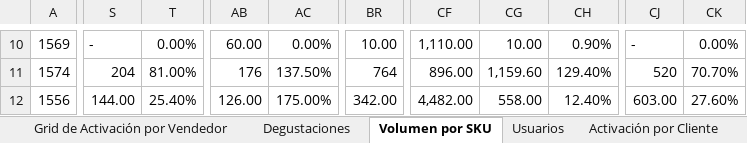
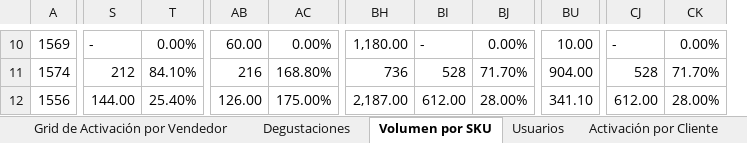
Before and after one commit to pagoscodizulca-svg/dashboard-fdv---planificador, an Excel workbook: sheet.xlsx, sheet Volumen por SKU, drawn as a sheet; only a part is shown, gaps mark what is left out; values as stored, in another font and other column widths than the file's, no cell formats; charts and pictures not drawn; removed rows and columns are numbered as before the commit, all else as after; the diff covers the shown part only; the diff names each change by its address in the sheet, - before the commit and + after, or states it on an @@ line.

```diff
--- a/sheet.xlsx (sheet Volumen por SKU)
+++ b/sheet.xlsx (sheet Volumen por SKU)
+column BH, rows 10-12: 1,180.00 | 736 | 2,187.00
+column BI, rows 10-12: - | 528 | 612.00
+column BJ, rows 10-12: 0.00% | 71.70% | 28.00%
-column CF, rows 10-12: 1,110.00 | 896.00 | 4,482.00
-column CG, rows 10-12: 10.00 | 1,159.60 | 558.00
-column CH, rows 10-12: 0.90% | 129.40% | 12.40%
-S11: 204
+S11: 212
-T11: 81.00%
+T11: 84.10%
-AB11: 176
+AB11: 216
-AC11: 137.50%
+AC11: 168.80%
-BU11: 764
+BU11: 904.00
-CJ11: 520
+CJ11: 528
-CK11: 70.70%
+CK11: 71.70%
-BU12: 342.00
+BU12: 341.10
-CJ12: 603.00
+CJ12: 612.00
-CK12: 27.60%
+CK12: 28.00%
```
Also changed, not shown: 854 edited cells elsewhere in this sheet, sheet Enteros Ligeros, sheet Azucar, sheet pollo, sheet jamon asturias, sheet leche, sheet Degustaciones, 2 more sheets, cell formats, 6 other files.
